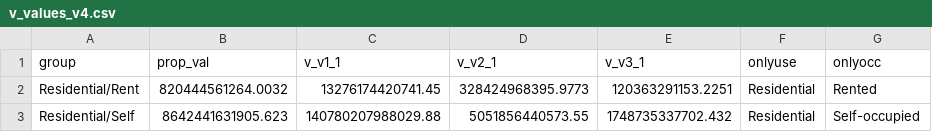
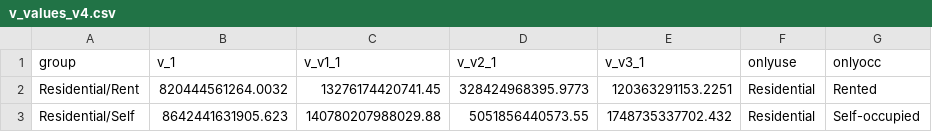
Before and after one commit to Talha-Ayub998/real_estate_property_tax_app, a CSV file: real_estate_property_tax_app/v_values_v4.csv, drawn as a sheet.

Commit message:
Update the v_values files

```diff
--- a/real_estate_property_tax_app/v_values_v4.csv
+++ b/real_estate_property_tax_app/v_values_v4.csv
@@ -1,2 +1,2 @@
-group,prop_val,v_v1_1,v_v2_1,v_v3_1,onlyuse,onlyocc
+group,v_1,v_v1_1,v_v2_1,v_v3_1,onlyuse,onlyocc
 Residential/Rent,820444561264.0032,13276174420741.45,328424968395.9773,120363291153.2251,Residential,Rented
```
